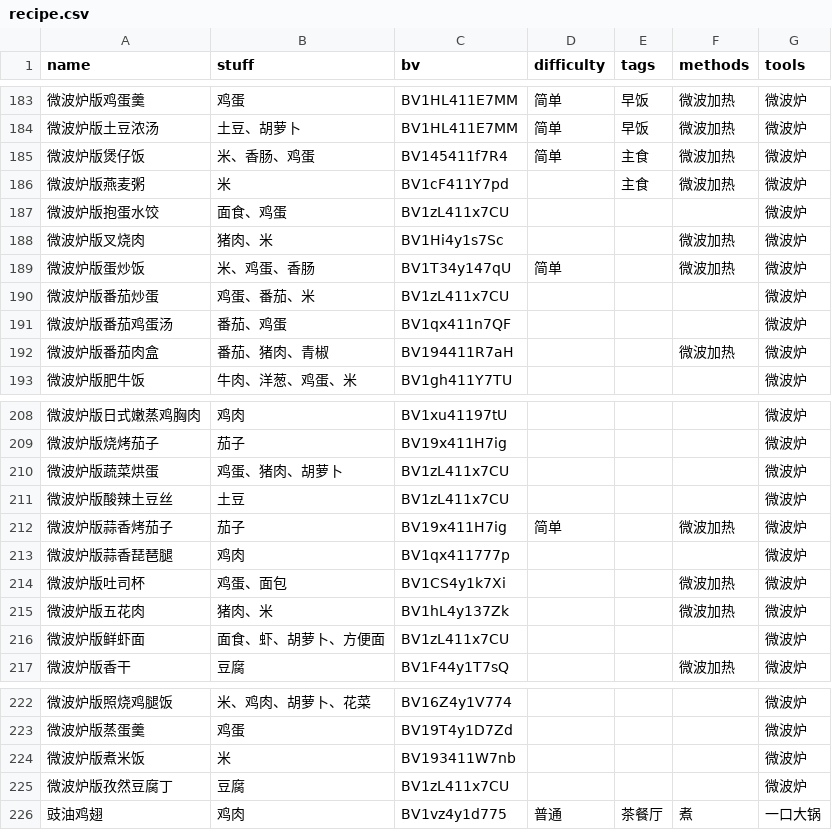
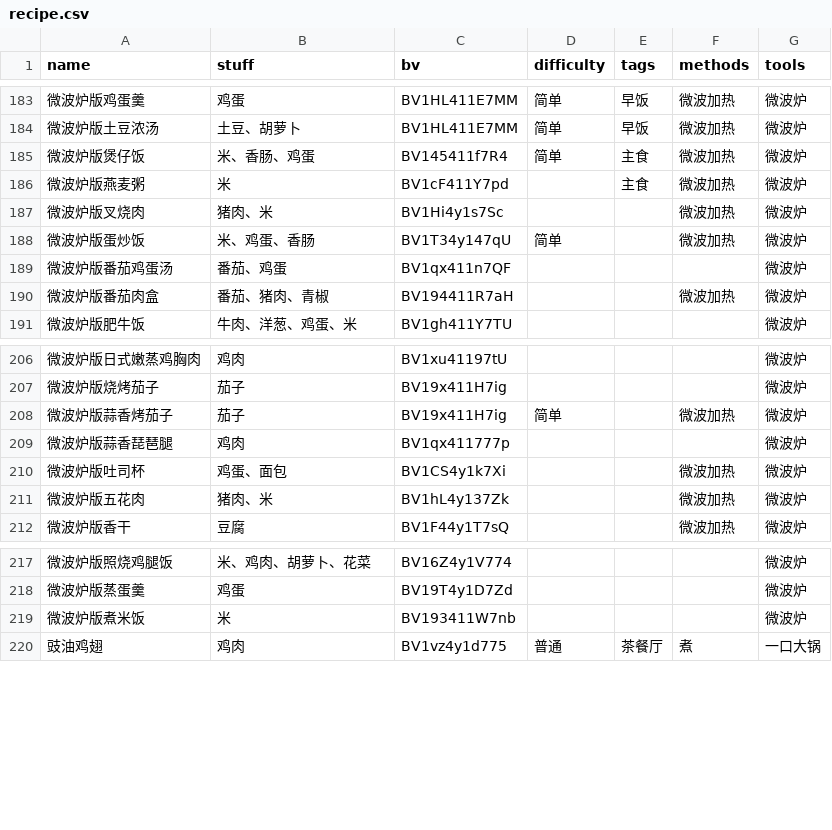
Before and after one commit to YunYouJun/cook, a CSV file: data/recipe.csv, drawn as a sheet; only a part is shown, gaps mark what is left out; the diff names each change by its address in the sheet, - before the commit and + after, or states it on an @@ line.

Commit message:
fix: icon padding bottom & remove useless recipe

```diff
--- a/data/recipe.csv
+++ b/data/recipe.csv
-row 187: 微波炉版抱蛋水饺 | 面食、鸡蛋 | BV1zL411x7CU |  |  |  | 微波炉
-row 190: 微波炉版番茄炒蛋 | 鸡蛋、番茄、米 | BV1zL411x7CU |  |  |  | 微波炉
-row 210: 微波炉版蔬菜烘蛋 | 鸡蛋、猪肉、胡萝卜 | BV1zL411x7CU |  |  |  | 微波炉
-row 211: 微波炉版酸辣土豆丝 | 土豆 | BV1zL411x7CU |  |  |  | 微波炉
-row 216: 微波炉版鲜虾面 | 面食、虾、胡萝卜、方便面 | BV1zL411x7CU |  |  |  | 微波炉
-row 225: 微波炉版孜然豆腐丁 | 豆腐 | BV1zL411x7CU |  |  |  | 微波炉
```
Also changed, not shown: 5 other files.
